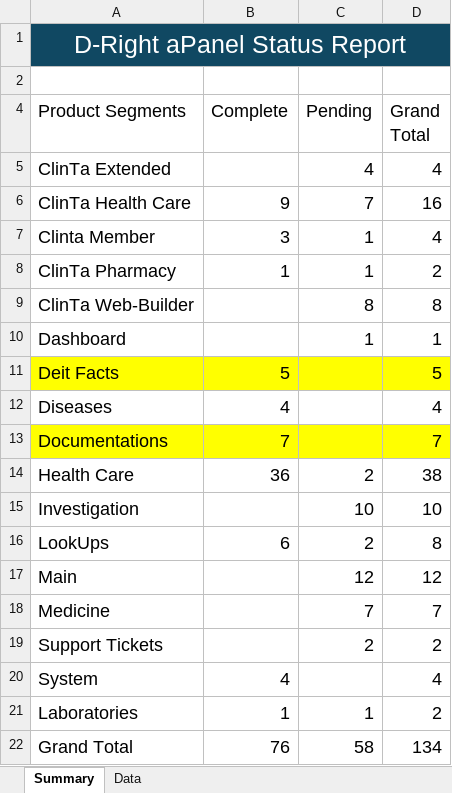
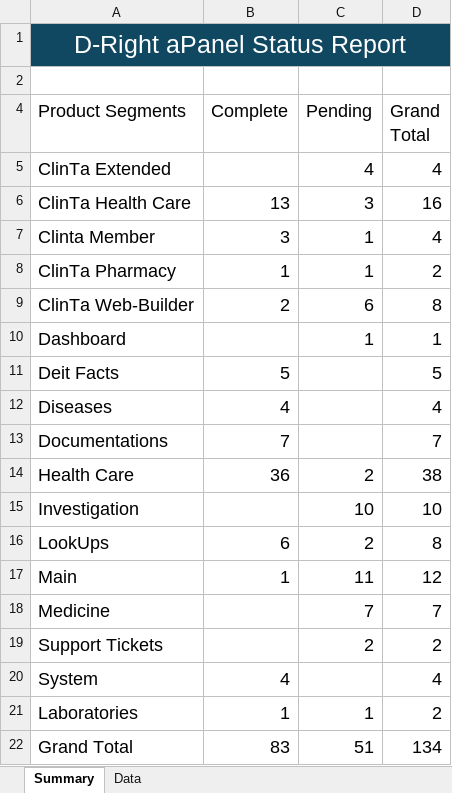
Before and after one commit to orixestech/admin.dright.pk, an Excel workbook: docs/Admin Task List & Summary.xlsx, sheet Summary, drawn as a sheet; values as stored, in another font and other column widths than the file's, no borders; the diff names each change by its address in the sheet, - before the commit and + after, or states it on an @@ line.

```diff
--- a/docs/Admin Task List & Summary.xlsx (sheet Summary)
+++ b/docs/Admin Task List & Summary.xlsx (sheet Summary)
-B6 (Complete): 9
+B6 (Complete): 13
-C6 (Pending): 7
+C6 (Pending): 3
-B9 (Complete): (empty)
+B9 (Complete): 2
-C9 (Pending): 8
+C9 (Pending): 6
-A11:D11 fill: #FFFF00
+A11:D11 fill: none
-A13:D13 fill: #FFFF00
+A13:D13 fill: none
-B17 (Complete): (empty)
+B17 (Complete): 1
-C17 (Pending): 12
+C17 (Pending): 11
-B22 (Complete): 76
+B22 (Complete): 83
-C22 (Pending): 58
+C22 (Pending): 51
```
Also changed, not shown: sheet Data, 3 other files.
